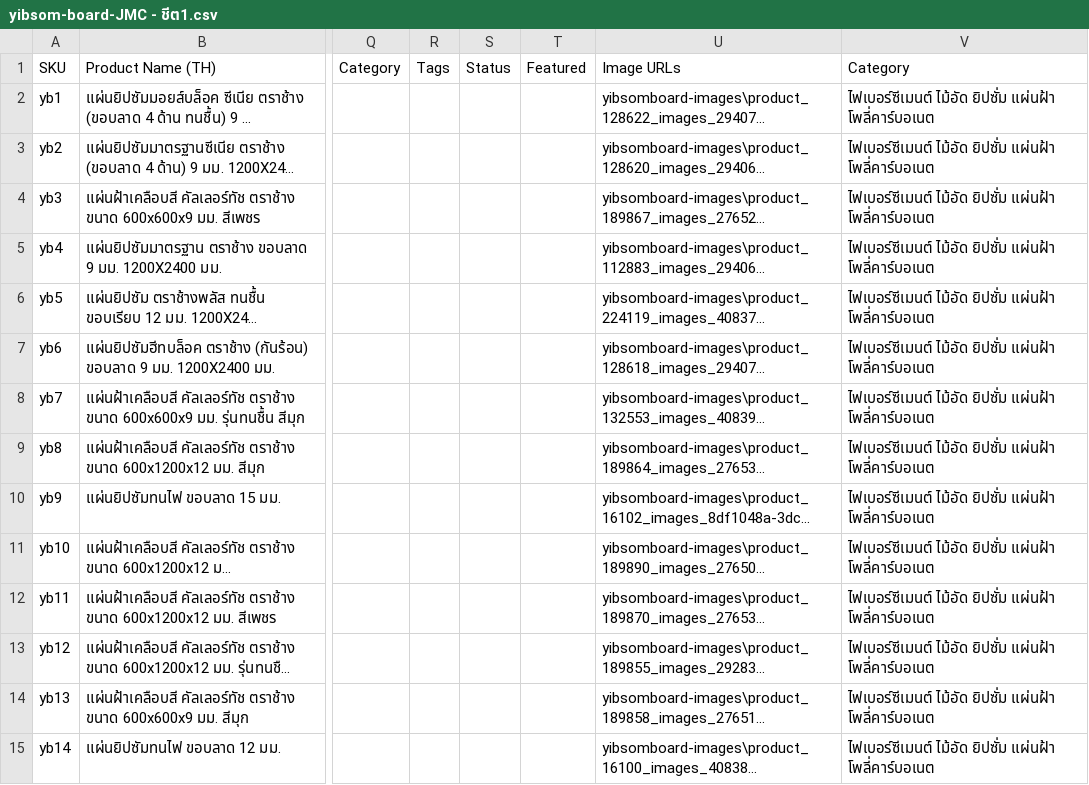
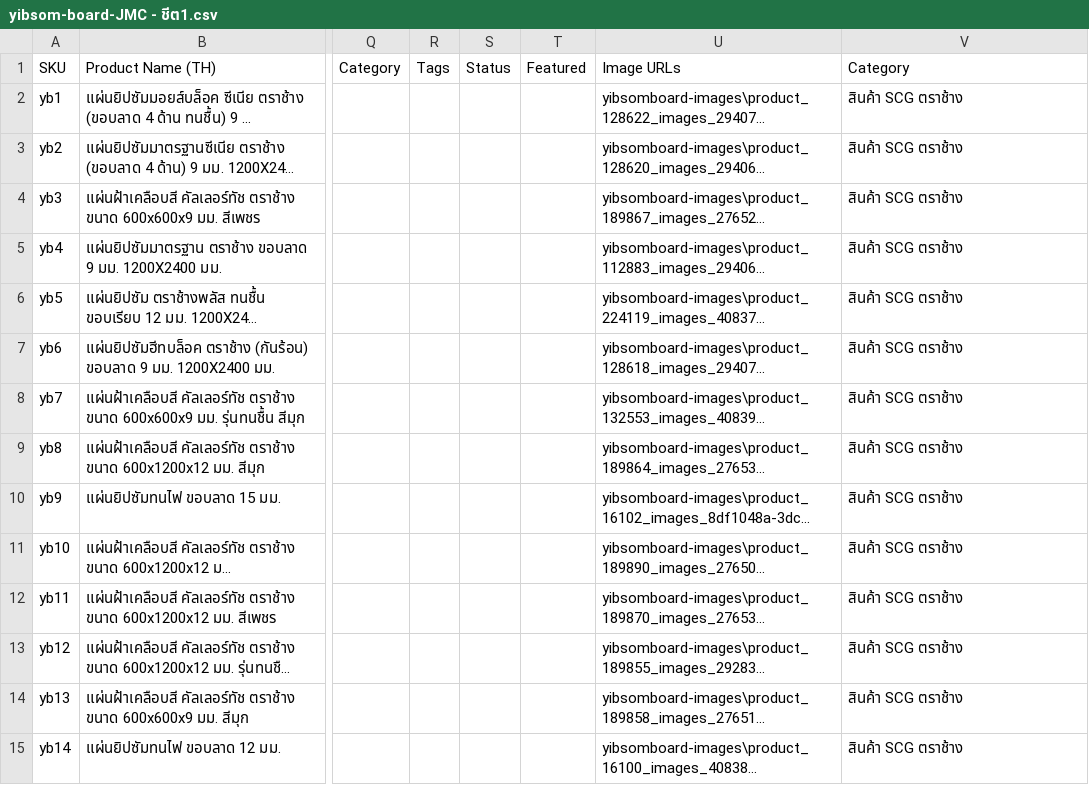
Before and after one commit to tadmilin/jmc1, a CSV file: scripts/yibsom-board-JMC - ชีต1.csv, drawn as a sheet; only a part is shown, gaps mark what is left out; long unchanged cells end in …; the diff covers the shown part only; the diff names each change by its address in the sheet, - before the commit and + after, or states it on an @@ line.

```diff
--- a/scripts/yibsom-board-JMC - ชีต1.csv
+++ b/scripts/yibsom-board-JMC - ชีต1.csv
-V2:V15: ไฟเบอร์ซีเมนต์ ไม้อัด ยิปซั่ม แผ่นฝ้า โพลี่คาร์บอเนต
+V2:V15: สินค้า SCG ตราช้าง
```
Also changed, not shown: 20 edited cells elsewhere in this file, 11 other files.
